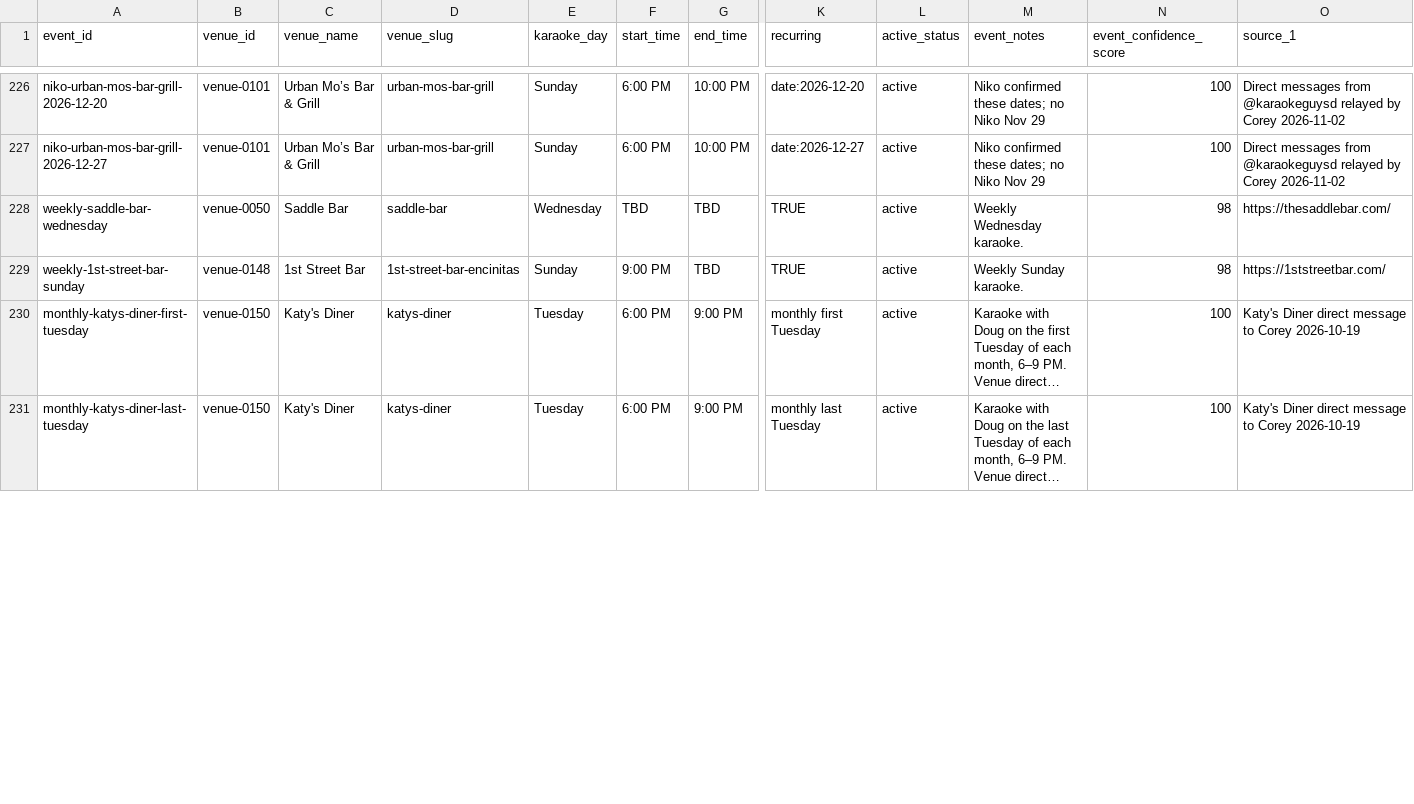
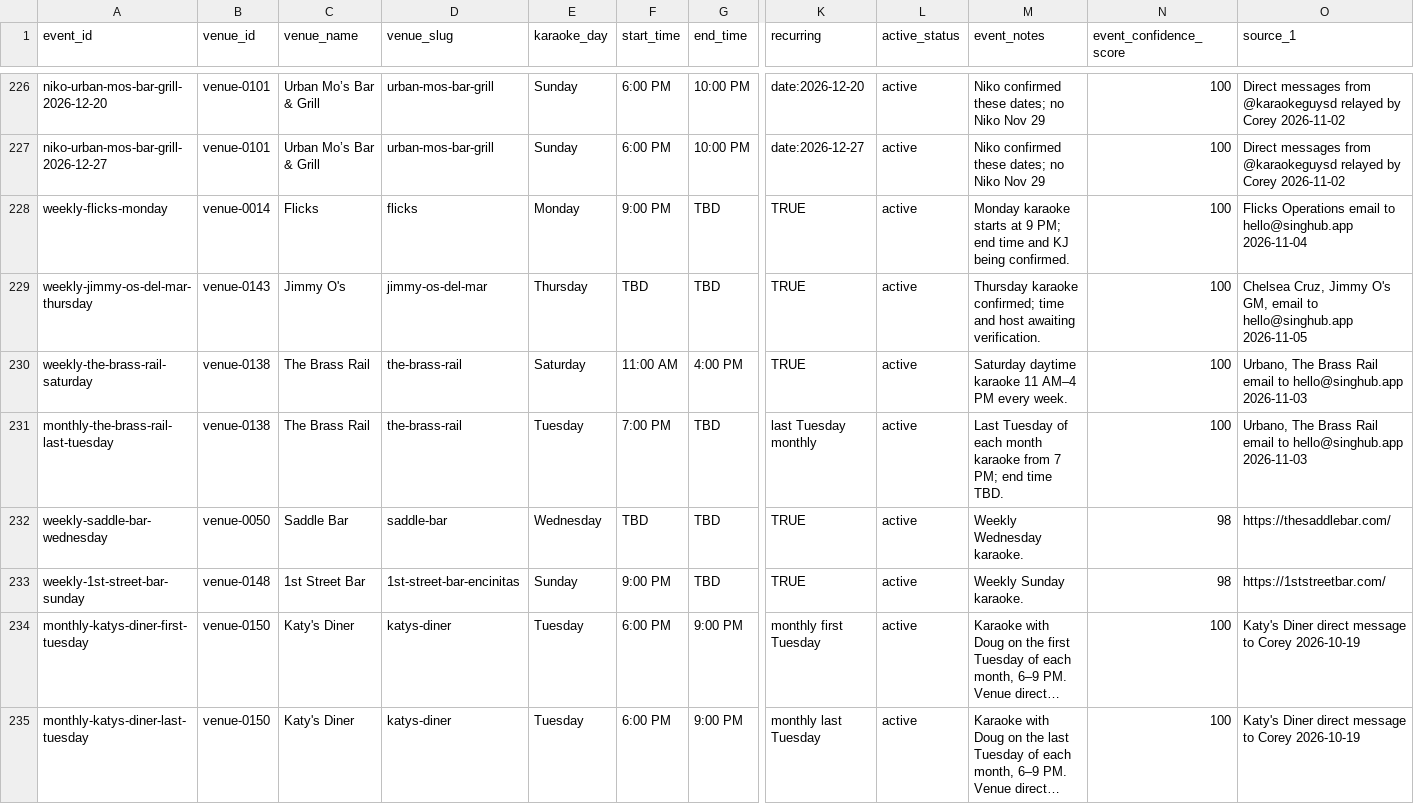
Before and after one commit to whiteinkcreates/singhub, a TSV file: public/data/events_by_night.tsv, drawn as a sheet; only a part is shown, gaps mark what is left out; long unchanged cells end in …; rows hold the shown columns only; the diff covers the shown part only; the diff names each change by its address in the sheet, - before the commit and + after, or states it on an @@ line.

```diff
--- a/public/data/events_by_night.tsv
+++ b/public/data/events_by_night.tsv
+row 228: weekly-flicks-monday | venue-0014 | Flicks | flicks | Monday | 9:00 PM | TBD | TRUE | active | Monday karaoke starts at 9 PM; end time and KJ being confirmed. | 100 | Flicks Operations email to hello@singhub.app 2026-11-04
+row 229: weekly-jimmy-os-del-mar-thursday | venue-0143 | Jimmy O's | jimmy-os-del-mar | Thursday | TBD | TBD | TRUE | active | Thursday karaoke confirmed; time and host awaiting verification. | 100 | Chelsea Cruz, Jimmy O's GM, email to hello@singhub.app 2026-11-05
+row 230: weekly-the-brass-rail-saturday | venue-0138 | The Brass Rail | the-brass-rail | Saturday | 11:00 AM | 4:00 PM | TRUE | active | Saturday daytime karaoke 11 AM–4 PM every week. | 100 | Urbano, The Brass Rail email to hello@singhub.app 2026-11-03
+row 231: monthly-the-brass-rail-last-tuesday | venue-0138 | The Brass Rail | the-brass-rail | Tuesday | 7:00 PM | TBD | last Tuesday monthly | active | Last Tuesday of each month karaoke from 7 PM; end time TBD. | 100 | Urbano, The Brass Rail email to hello@singhub.app 2026-11-03
```
Also changed, not shown: 5 removed rows elsewhere in this file, public/data/venues.tsv, 3 other files.
